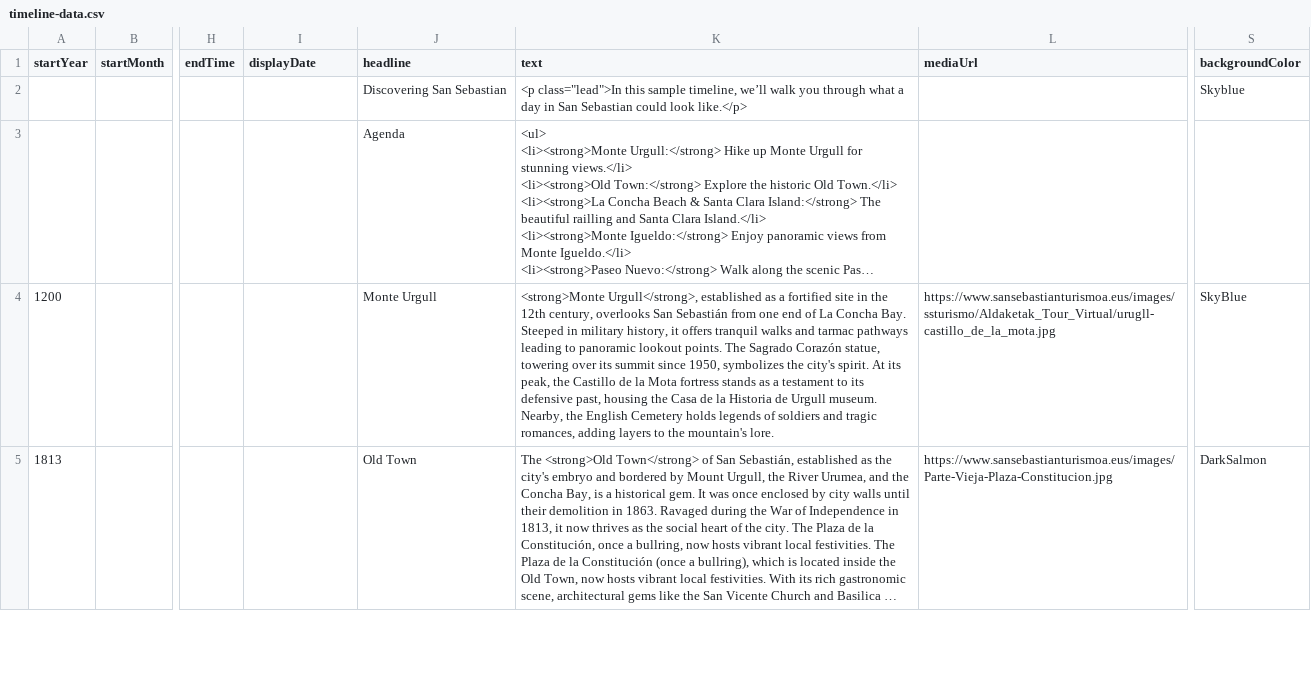
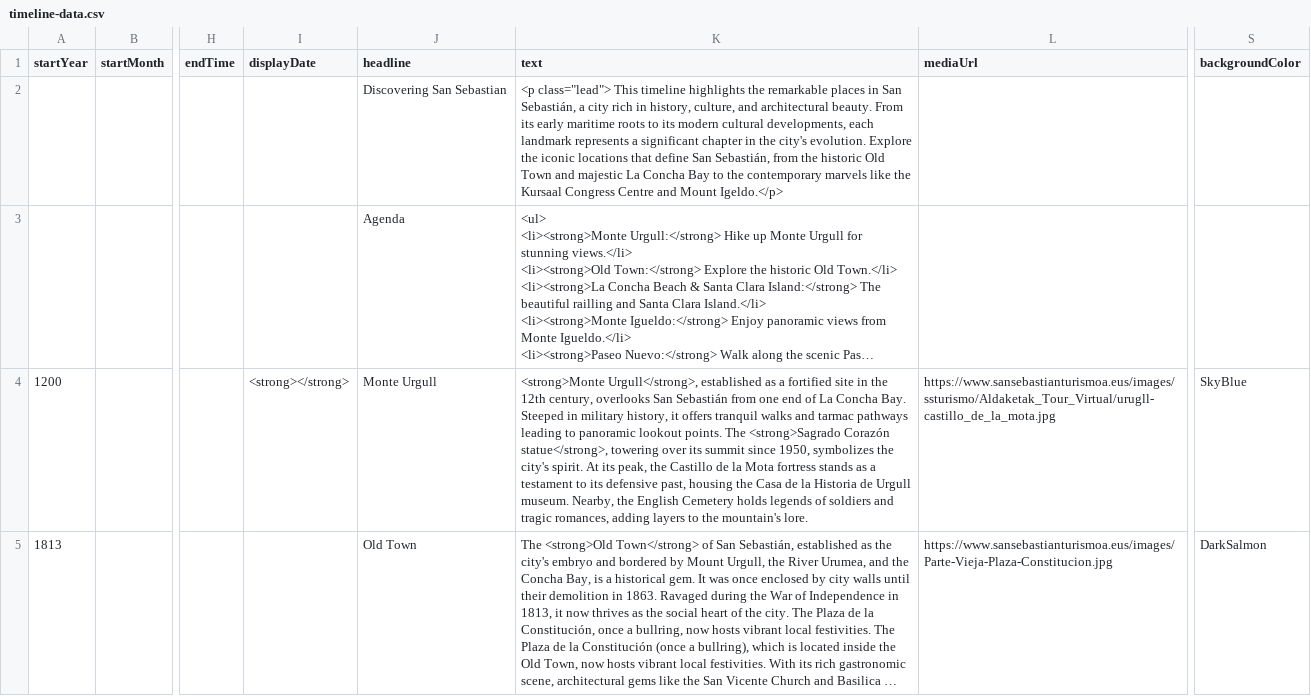
Before and after one commit to DeustoKom/MSGW24-timeline, a CSV file: docs/group-mediaplus/timeline-data.csv, drawn as a sheet; only a part is shown, gaps mark what is left out; long unchanged cells end in …; the diff covers the shown part only; the diff names each change by its address in the sheet, - before the commit and + after, or states it on an @@ line.

Commit message:
Add files via upload

```diff
--- a/docs/group-mediaplus/timeline-data.csv
+++ b/docs/group-mediaplus/timeline-data.csv
-K2 (text): <p class="lead">In this sample timeline, we’ll walk you through what a day in San Sebastian could look like.</p>
+K2 (text): <p class="lead"> This timeline highlights the remarkable places in San Sebastián, a city rich in history, culture, and architectural beauty. From its early maritime roots to its modern cultural developments, each landmark represents a significant chapter in the city's evolution. Explore the iconic locations that define San Sebastián, from the historic Old Town and majestic La Concha Bay to the contemporary marvels like the Kursaal Congress Centre and Mount Igeldo.</p>
-S2 (backgroundColor): Skyblue
+S2 (backgroundColor): (empty)
-I4 (displayDate): (empty)
+I4 (displayDate): <strong></strong>
-K4 (text): …points. The Sagrado Corazón statue, towering over…
+K4 (text): …points. The <strong>Sagrado Corazón statue</strong>, towering over…
```
Also changed, not shown: 5 edited cells elsewhere in this file.
